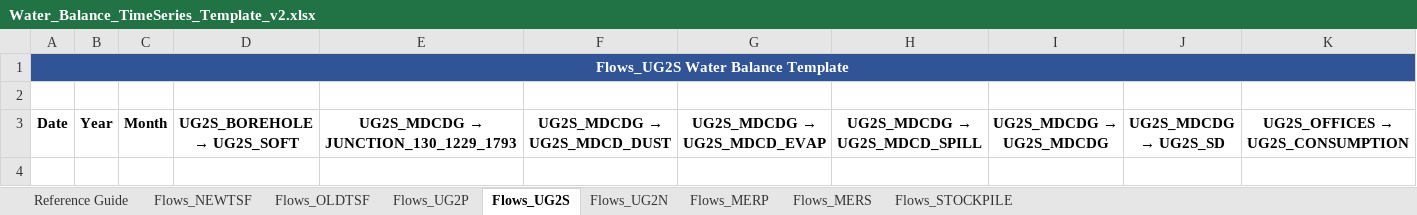
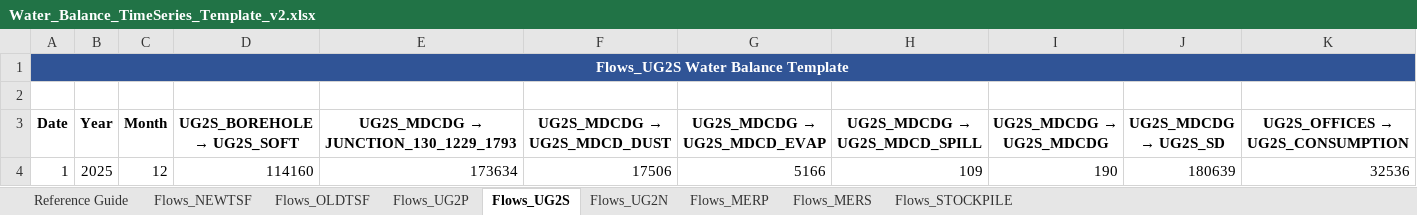
Before and after one commit to Caliphsdev/Water-Balance-Application, an Excel workbook: new_templates/Water_Balance_TimeSeries_Template_v2.xlsx, sheet Flows_UG2S, drawn as a sheet; only a part is shown; values as stored, in another font and other column widths than the file's, no borders; rows hold the shown columns only; the diff names each change by its address in the sheet, - before the commit and + after, or states it on an @@ line.

```diff
--- a/new_templates/Water_Balance_TimeSeries_Template_v2.xlsx (sheet Flows_UG2S)
+++ b/new_templates/Water_Balance_TimeSeries_Template_v2.xlsx (sheet Flows_UG2S)
+row 4: 1 | 2025 | 12 | 114160 | 173634 | 17506 | 5166 | 109 | 190 | 180639 | 32536
```
Also changed, not shown: sheet Flows_OLDTSF, sheet Flows_MERP, sheet Flows_NEWTSF, sheet Flows_UG2P, sheet Flows_STOCKPILE, sheet Flows_MERS, 13 other files.
